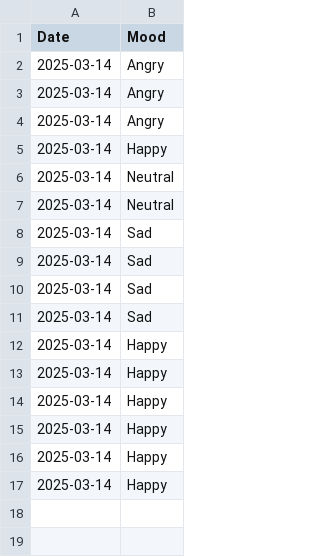
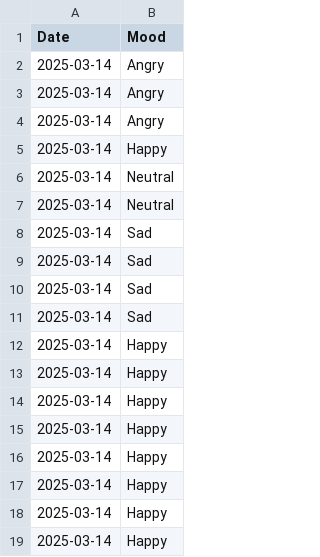
Before and after one commit to Aashra55/GIAIC-Ramadan-Coding-Night-Challenge-Python-2025, a CSV file: mood_tracker/mood_log.csv, drawn as a sheet.

```diff
--- a/mood_tracker/mood_log.csv
+++ b/mood_tracker/mood_log.csv
@@ -17 +17,3 @@ Date,Mood
 2025-03-14,Happy
+2025-03-14,Happy
+2025-03-14,Happy
```
Also changed, not shown: 1 other file.
